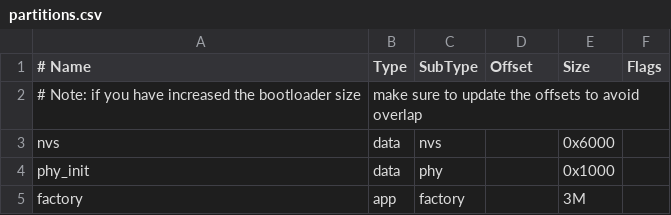
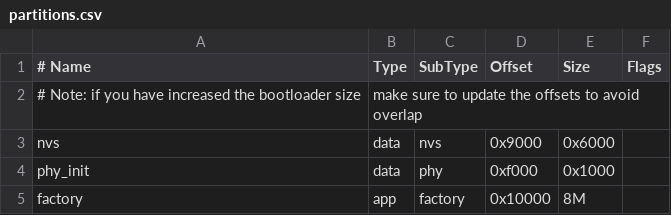
Before and after one commit to Ocean-lhy/Stop_Watch, a CSV file: partitions.csv, drawn as a sheet.

```diff
--- a/partitions.csv
+++ b/partitions.csv
@@ -2,4 +2,4 @@
 # Note: if you have increased the bootloader size, make sure to update the offsets to avoid overlap
-nvs,      data, nvs,     ,         0x6000,
-phy_init, data, phy,     ,         0x1000,
-factory,  app,  factory, ,         3M,
+nvs,      data, nvs,     0x9000,  0x6000,
+phy_init, data, phy,     0xf000,  0x1000,
+factory,  app,  factory, 0x10000, 8M,
```
Also changed, not shown: 6 other files.
